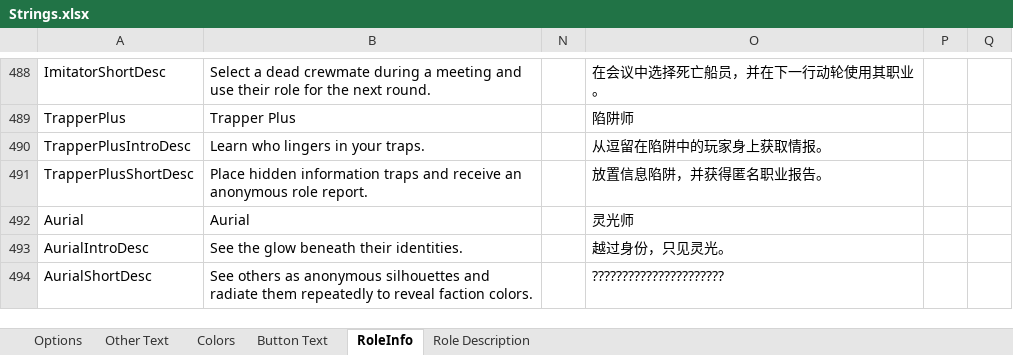
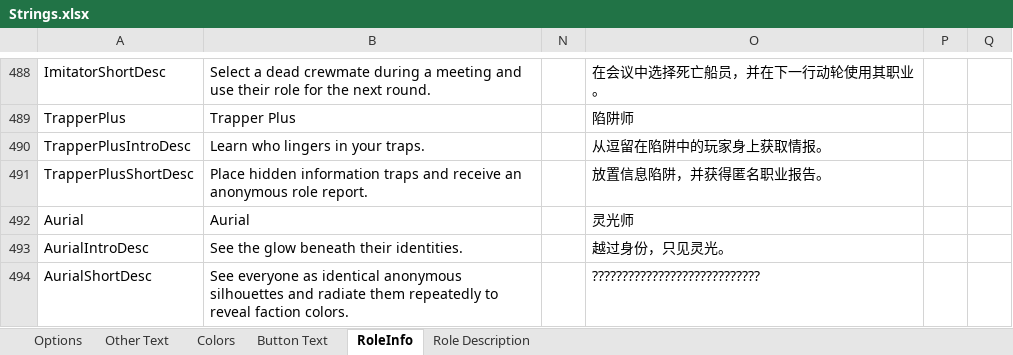
Before and after one commit to mxyx-club/TheOtherUs-Edited, an Excel workbook: Strings.xlsx, sheet RoleInfo, drawn as a sheet; only a part is shown, gaps mark what is left out; values as stored, in another font and other column widths than the file's, no borders; the diff names each change by its address in the sheet, - before the commit and + after, or states it on an @@ line.

Commit message:
Normalize Aurial anonymous silhouettes

```diff
--- a/Strings.xlsx (sheet RoleInfo)
+++ b/Strings.xlsx (sheet RoleInfo)
-B494: See others as anonymous silhouettes…
+B494: See everyone as identical anonymous silhouettes…
-O494: ??????????????????????
+O494: ????????????????????????????
```
Also changed, not shown: sheet Role Description, 2 other files.
